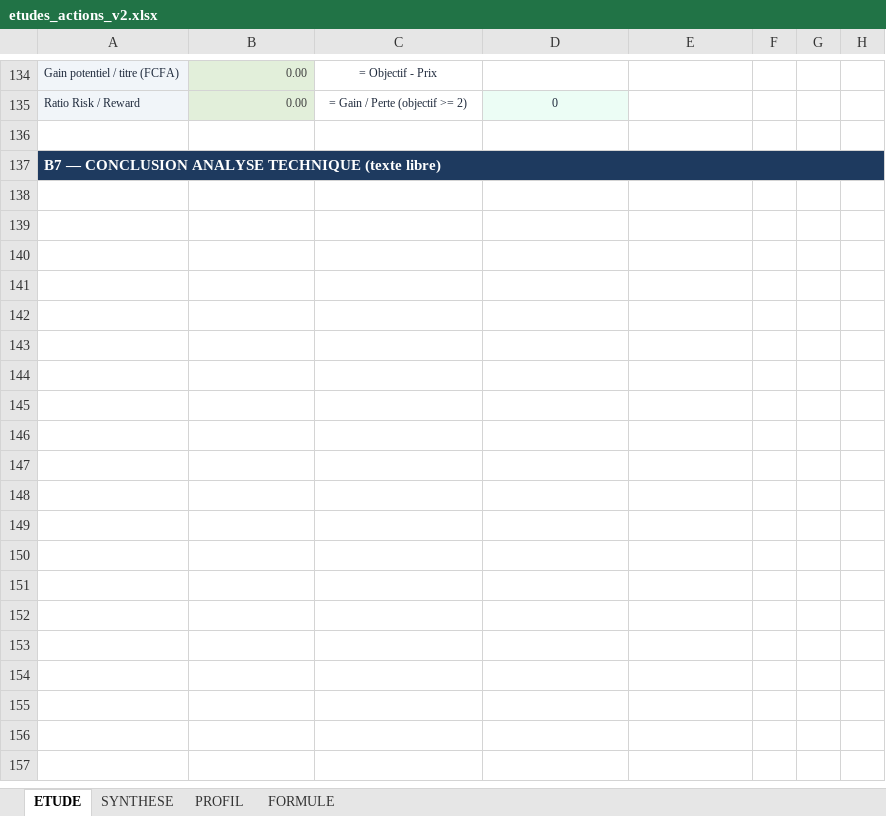
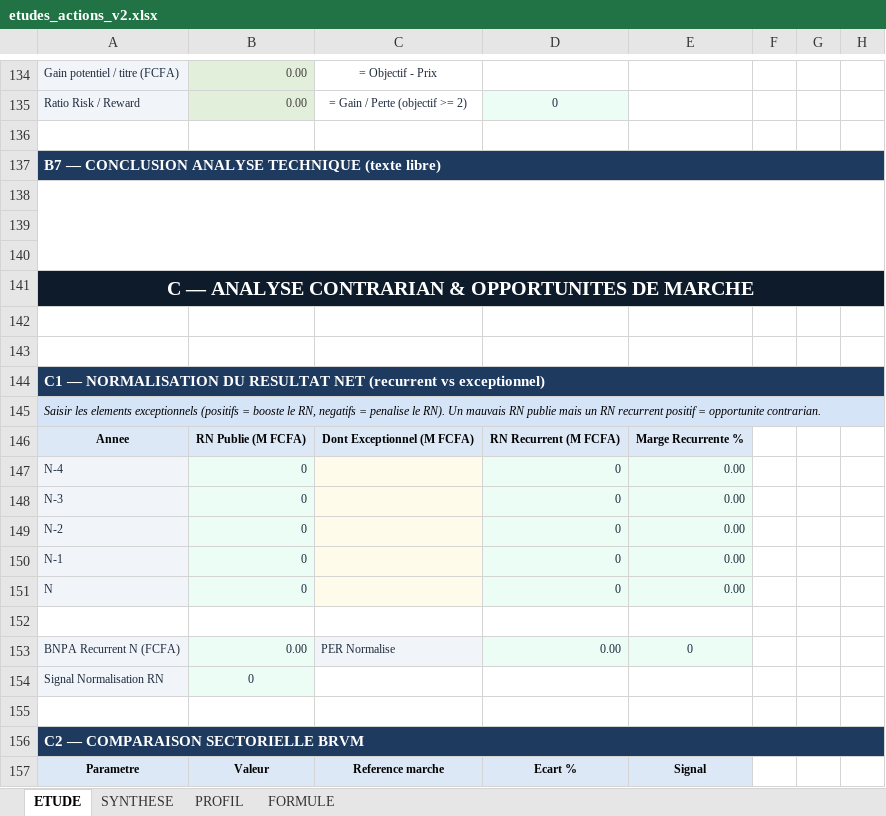
Before and after one commit to tiahogeraldjoel-eng/Cloud-claude-tiaho, an Excel workbook: brvm-analyzer/etudes_actions_v2.xlsx, sheet ETUDE, drawn as a sheet; only a part is shown, gaps mark what is left out; values as stored, in another font and other column widths than the file's, no borders; conditional formats not drawn; the diff covers the shown part only; the diff names each change by its address in the sheet, - before the commit and + after, or states it on an @@ line.

```diff
--- a/brvm-analyzer/etudes_actions_v2.xlsx (sheet ETUDE)
+++ b/brvm-analyzer/etudes_actions_v2.xlsx (sheet ETUDE)
+row 138: (empty)
+row 139: (empty)
+row 140: (empty)
+row 141: C — ANALYSE CONTRARIAN & OPPORTUNITES DE MARCHE
+row 142: (empty)
+row 143: (empty)
+row 144: C1 — NORMALISATION DU RESULTAT NET (recurrent vs exceptionnel)
+row 145: Saisir les elements exceptionnels (positifs = booste le RN, negatifs = penalise le RN). Un mauvais RN publie mais un RN recurrent positif = opportunite contrarian.
+row 146: Annee | RN Publie (M FCFA) | Dont Exceptionnel (M FCFA) | RN Recurrent (M FCFA) | Marge Recurrente %
+row 147: N-4 | 0 |  | 0 | 0.00
+row 148: N-3 | 0 |  | 0 | 0.00
+row 149: N-2 | 0 |  | 0 | 0.00
+row 150: N-1 | 0 |  | 0 | 0.00
+row 151: N | 0 |  | 0 | 0.00
+row 152: (empty)
+row 153: BNPA Recurrent N (FCFA) | 0.00 | PER Normalise | 0.00 | 0
+row 154: Signal Normalisation RN | 0
+row 155: (empty)
+row 156: C2 — COMPARAISON SECTORIELLE BRVM
+row 157: Parametre | Valeur | Reference marche | Ecart % | Signal
```
Also changed, not shown: 22 added rows elsewhere in this sheet, sheet SYNTHESE, 1 other file.
